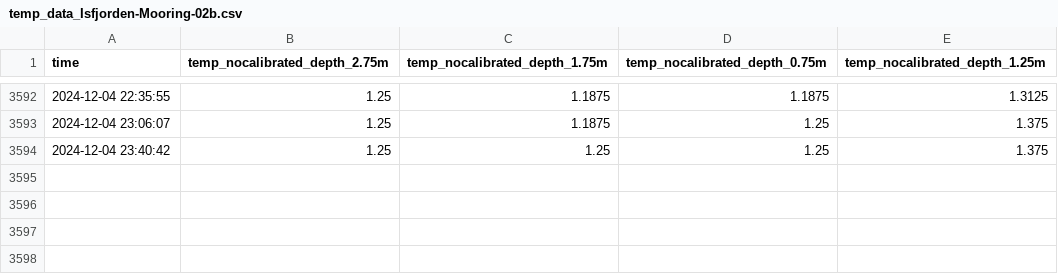
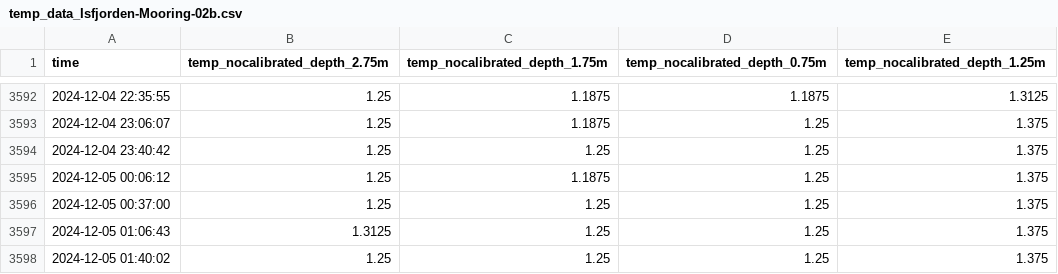
Before and after one commit to jerabaul29/2024_data_Isfjorden_02b, a CSV file: temp_data_Isfjorden-Mooring-02b.csv, drawn as a sheet; only a part is shown, gaps mark what is left out.

```diff
--- a/temp_data_Isfjorden-Mooring-02b.csv
+++ b/temp_data_Isfjorden-Mooring-02b.csv
@@ -3594 +3594,5 @@ time,temp_nocalibrated_depth_2.75m,temp_nocalibrated_depth_1.75m,temp_nocalibrat
 2024-12-04 23:40:42,1.25,1.25,1.25,1.375
+2024-12-05 00:06:12,1.25,1.1875,1.25,1.375
+2024-12-05 00:37:00,1.25,1.25,1.25,1.375
+2024-12-05 01:06:43,1.3125,1.25,1.25,1.375
+2024-12-05 01:40:02,1.25,1.25,1.25,1.375
```
Also changed, not shown: wavespec__data_Isfjorden-Mooring-02b.csv, wavestat_data_Isfjorden-Mooring-02b.csv.
